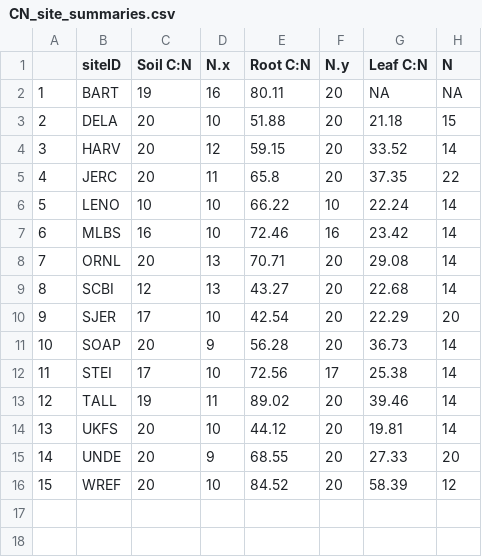
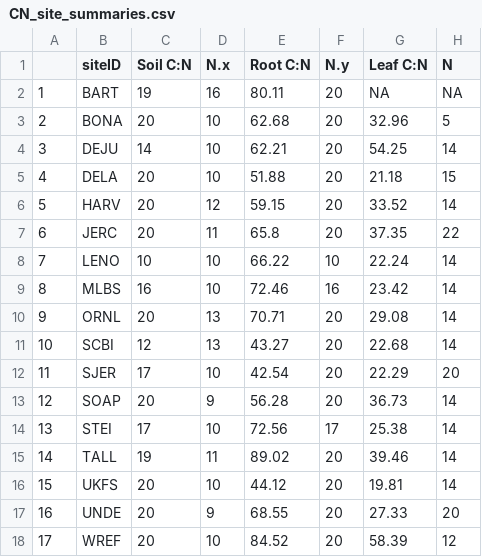
Before and after one commit to jhmatthes/NEON_NScaling, a CSV file: output/manuscript_figures/CN_site_summaries.csv, drawn as a sheet; addresses are those after the commit; the diff names each change by its address in the sheet, - before the commit and + after, or states it on an @@ line.

```diff
--- a/output/manuscript_figures/CN_site_summaries.csv
+++ b/output/manuscript_figures/CN_site_summaries.csv
+row 3: 2 | BONA | 20 | 10 | 62.68 | 20 | 32.96 | 5
+row 4: 3 | DEJU | 14 | 10 | 62.21 | 20 | 54.25 | 14
@@ column A renumbered from row 5 down @@
```
Also changed, not shown: output/manuscript_figures/Plant_feedbacks_site_summaries.csv, output/manuscript_figures/Pool_means.csv, 11 other files.
